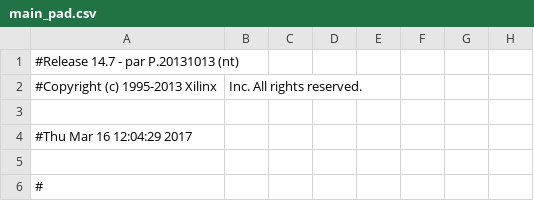
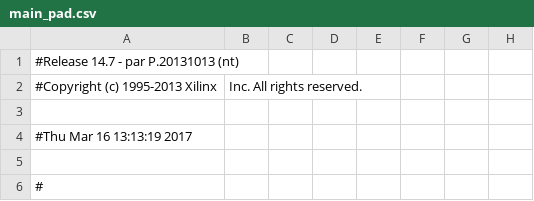
Before and after one commit to iLyngklip/ROM_v2, a CSV file: circuit/DUO_LX9/main_pad.csv, drawn as a sheet; only a part is shown; the diff names each change by its address in the sheet, - before the commit and + after, or states it on an @@ line.

```diff
--- a/circuit/DUO_LX9/main_pad.csv
+++ b/circuit/DUO_LX9/main_pad.csv
-A4: #Thu Mar 16 12:04:29 2017
+A4: #Thu Mar 16 13:13:19 2017
```
Also changed, not shown: 36 other files.
